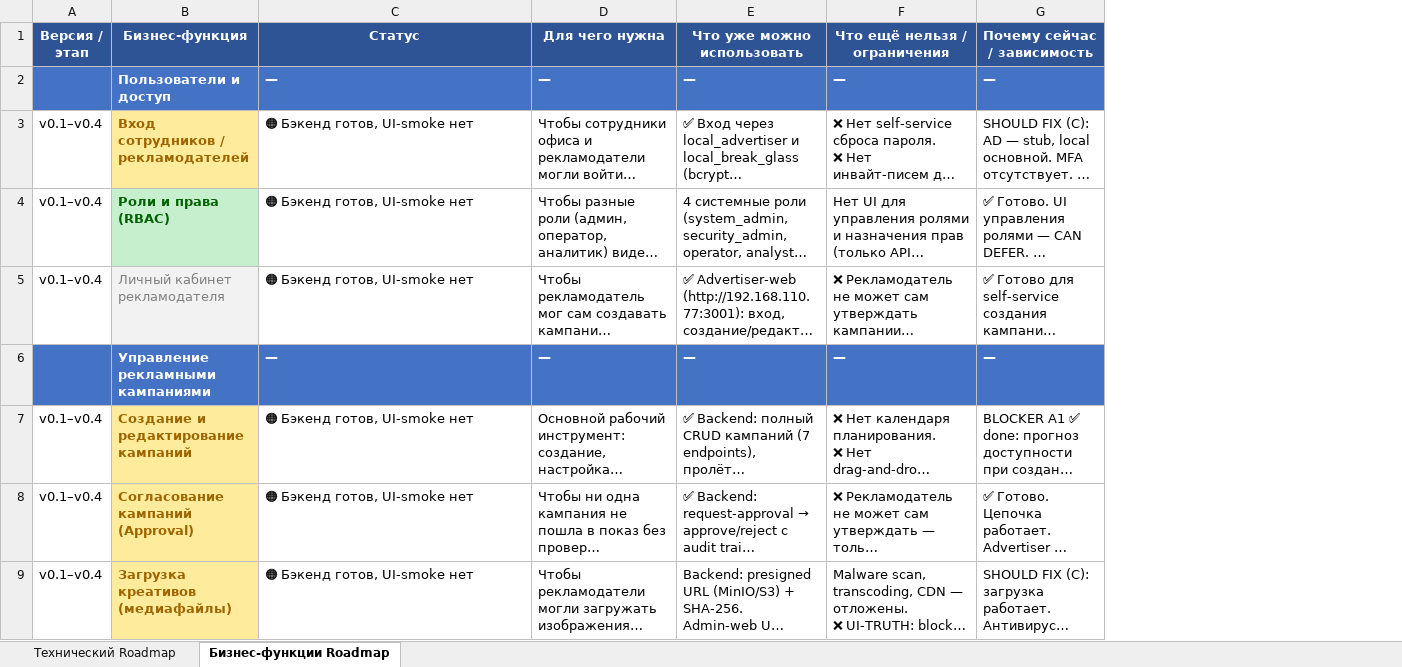
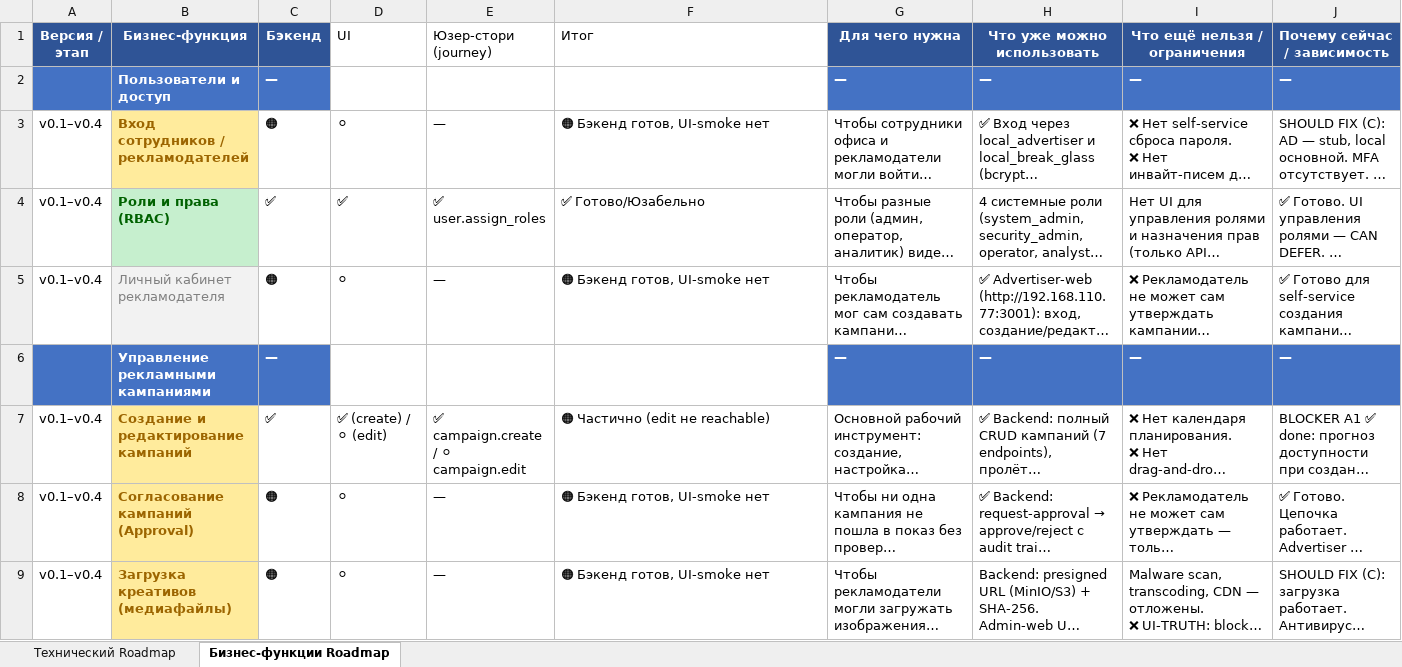
Before and after one commit to santanas-dev/retail-media-platform-enterprise, an Excel workbook: docs/product/roadmap-s020-2026-07-10.xlsx, sheet Бизнес-функции Roadmap, drawn as a sheet; only a part is shown; long unchanged cells end in …; values as stored, in another font and other column widths than the file's, no borders; addresses are those after the commit; the diff covers the shown part only; the diff names each change by its address in the sheet, - before the commit and + after, or states it on an @@ line.

Commit message:
docs: ROADMAP-DONE-GATE-001 — 4-column business roadmap, G1/G2 honestly ready
Business sheet: single «Статус» → 4 columns (Бэкенд, UI, Юзер-стори, Итог).
G1 (campaign.create): ✅/✅/✅ → Готово/Юзабельно.
G2 (user.assign_roles): ✅/✅/✅ → Готово/Юзабельно.
campaign.edit: ✅/⚪️/⚪️ → Частично (edit не reachable).
feature-registry: reachable 5→7.
AGENTS.md: Done Gate rule #7 — roadmap sync mandatory.
Next: ROADMAP-GUARD-002.

```diff
--- a/docs/product/roadmap-s020-2026-07-10.xlsx (sheet Бизнес-функции Roadmap)
+++ b/docs/product/roadmap-s020-2026-07-10.xlsx (sheet Бизнес-функции Roadmap)
+column C (Бэкенд), rows 2-9: — | 🟠 | ✅ | 🟠 | — | ✅ | 🟠 | 🟠
+column D (UI), rows 3-9: ⚪ | ✅ | ⚪ |  | ✅ (create) / ⚪ (edit) | ⚪ | ⚪
+column E (Юзер-стори (journey)), rows 3-9: — | ✅ user.assign_roles | — |  | ✅ campaign.create / ⚪ campaign.edit | — | —
-F1: Статус
+F1: Итог
@@ F1 fill: #2F5496 → none, bold: on → off, text colour: #FFFFFF → black, alignment: center → left @@
-F2 (Итог): —
+F2 (Итог): (empty)
-F2 fill: #4472C4
+F2 fill: none
-F4 (Итог): 🟠 Бэкенд готов, UI-smoke нет
+F4 (Итог): ✅ Готово/Юзабельно
-F6 (Итог): —
+F6 (Итог): (empty)
-F6 fill: #4472C4
+F6 fill: none
-F7 (Итог): 🟠 Бэкенд готов, UI-smoke нет
+F7 (Итог): 🟠 Частично (edit не reachable)
```
Also changed, not shown: 7 edited cells and cell formats elsewhere in this sheet, 3 other files.
